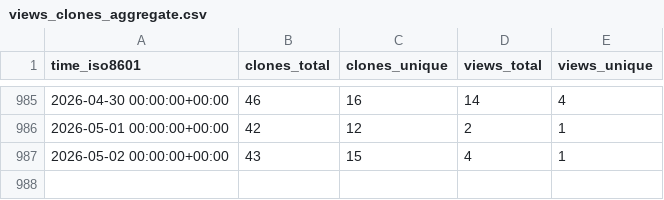
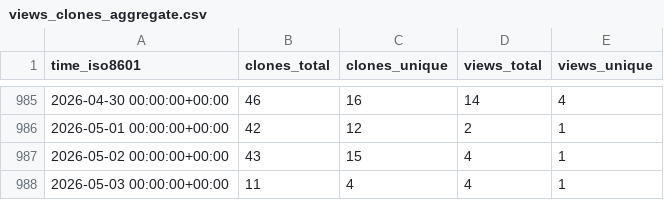
Before and after one commit to norwegian-geotechnical-institute/BingCLAW_5.6.1, a CSV file: norwegian-geotechnical-institute/BingCLAW_5.6.1/ghrs-data/views_clones_aggregate.csv, drawn as a sheet; only a part is shown, gaps mark what is left out.

```diff
--- a/norwegian-geotechnical-institute/BingCLAW_5.6.1/ghrs-data/views_clones_aggregate.csv
+++ b/norwegian-geotechnical-institute/BingCLAW_5.6.1/ghrs-data/views_clones_aggregate.csv
@@ -987 +987,2 @@ time_iso8601,clones_total,clones_unique,views_total,views_unique
 2026-05-02 00:00:00+00:00,43,15,4,1
+2026-05-03 00:00:00+00:00,11,4,4,1
```
Also changed, not shown: 1 other file.
